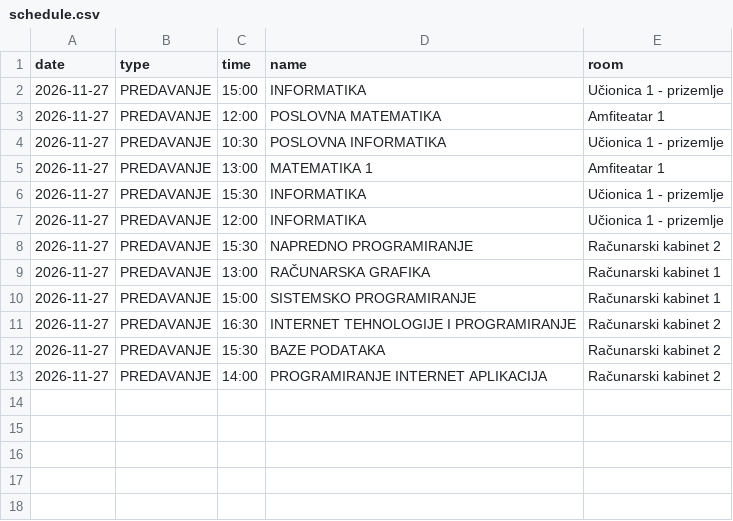
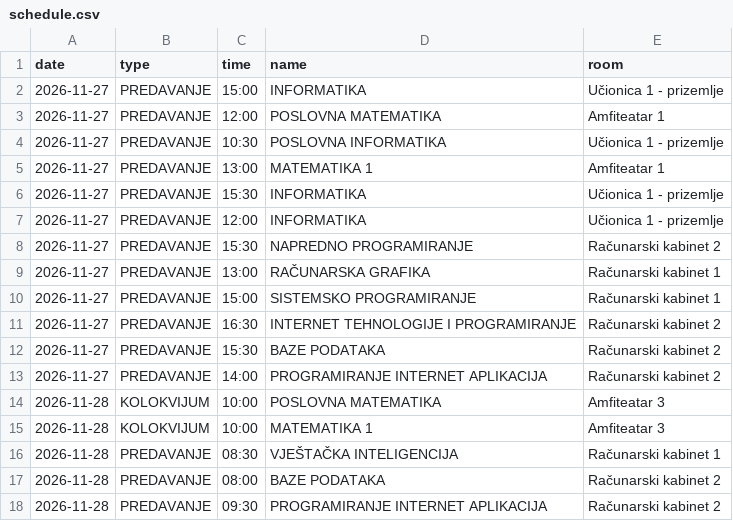
Before and after one commit to vptsdoweb-hub/raspored, a CSV file: schedule.csv, drawn as a sheet.

Commit message:
Schedule for 28.11.2026. added

```diff
--- a/schedule.csv
+++ b/schedule.csv
@@ -13 +13,6 @@ date,type,time,name,room
 2026-11-27,PREDAVANJE,14:00,PROGRAMIRANJE INTERNET APLIKACIJA,Računarski kabinet 2
+2026-11-28,KOLOKVIJUM,10:00,POSLOVNA MATEMATIKA,Amfiteatar 3
+2026-11-28,KOLOKVIJUM,10:00,MATEMATIKA 1,Amfiteatar 3
+2026-11-28,PREDAVANJE,08:30,VJEŠTAČKA INTELIGENCIJA,Računarski kabinet 1
+2026-11-28,PREDAVANJE,08:00,BAZE PODATAKA,Računarski kabinet 2
+2026-11-28,PREDAVANJE,09:30,PROGRAMIRANJE INTERNET APLIKACIJA,Računarski kabinet 2
```
